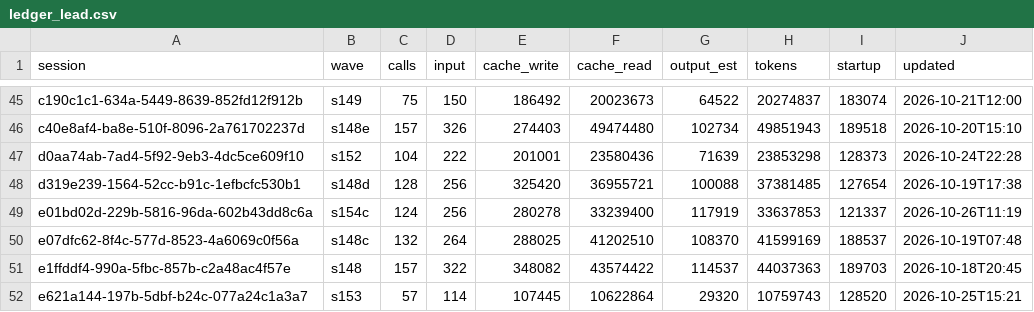
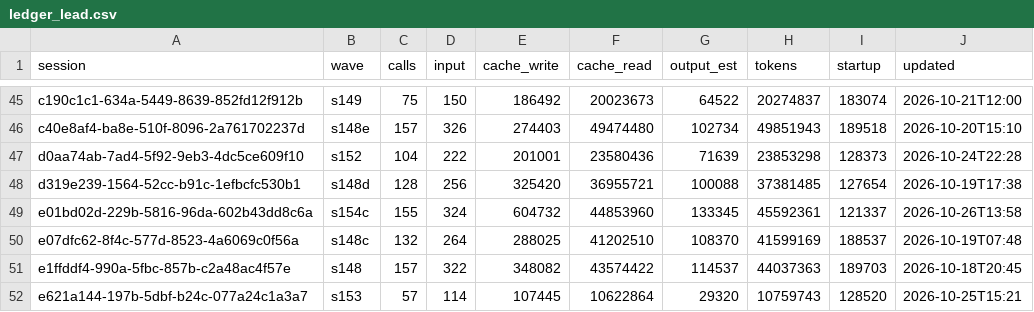
Before and after one commit to DrSaturnn/Step2Haki, a CSV file: workspace/repair/efficiency/ledger_lead.csv, drawn as a sheet; only a part is shown, gaps mark what is left out.

```diff
--- a/workspace/repair/efficiency/ledger_lead.csv
+++ b/workspace/repair/efficiency/ledger_lead.csv
@@ -48,3 +48,3 @@ d0aa74ab-7ad4-5f92-9eb3-4dc5ce609f10,s152,104,222,201001,23580436,71639,23853298
 d319e239-1564-52cc-b91c-1efbcfc530b1,s148d,128,256,325420,36955721,100088,37381485,127654,2026-10-19T17:38
-e01bd02d-229b-5816-96da-602b43dd8c6a,s154c,124,256,280278,33239400,117919,33637853,121337,2026-10-26T11:19
+e01bd02d-229b-5816-96da-602b43dd8c6a,s154c,155,324,604732,44853960,133345,45592361,121337,2026-10-26T13:58
 e07dfc62-8f4c-577d-8523-4a6069c0f56a,s148c,132,264,288025,41202510,108370,41599169,188537,2026-10-19T07:48
```
Also changed, not shown: 5 other files.
